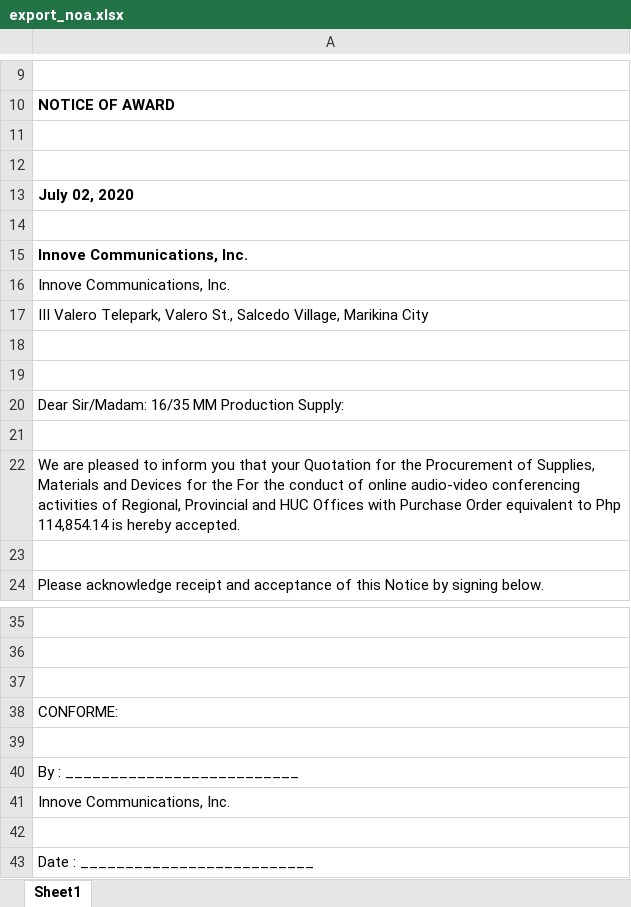
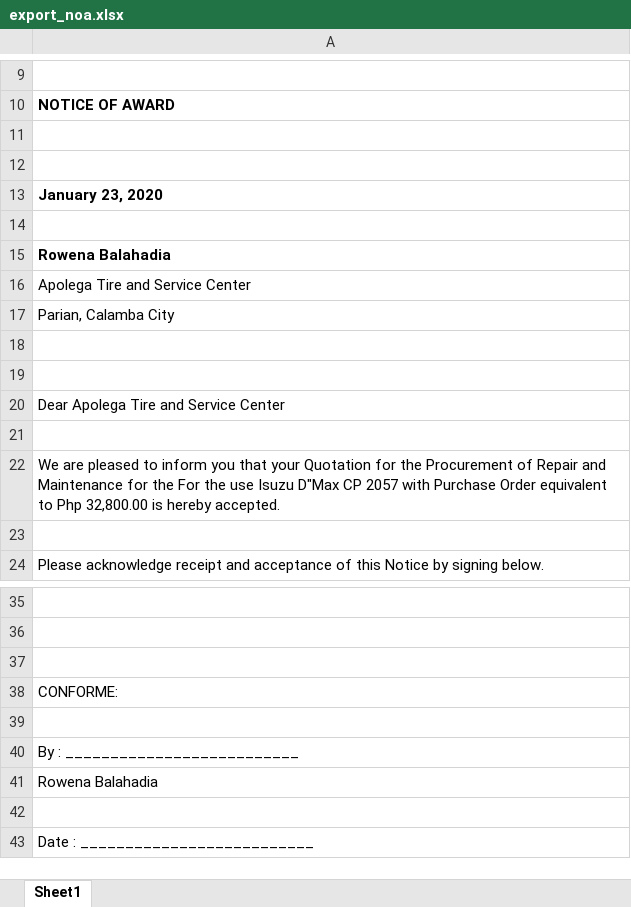
Before and after one commit to princezhian19/fas2020, an Excel workbook: export_noa.xlsx, sheet Sheet1, drawn as a sheet; only a part is shown, gaps mark what is left out; values as stored, in another font and other column widths than the file's, no borders; charts and pictures not drawn; the diff names each change by its address in the sheet, - before the commit and + after, or states it on an @@ line.

```diff
--- a/export_noa.xlsx (sheet Sheet1)
+++ b/export_noa.xlsx (sheet Sheet1)
-A13: July 02, 2020
+A13: January 23, 2020
-A15: Innove Communications, Inc.
+A15: Rowena Balahadia
-A16: Innove Communications, Inc.
+A16: Apolega Tire and Service Center
-A17: III Valero Telepark, Valero St., Salcedo Village, Marikina City
+A17: Parian, Calamba City
-A20: Dear Sir/Madam: 16/35 MM Production Supply:
+A20: Dear Apolega Tire and Service Center
-A22: …Procurement of Supplies, Materials and Devices for the For the conduct of online audio-video conferencing activities of Regional, Provincial and HUC Offices with Purchase Order equivalent to Php 114,854.14 is hereby…
+A22: …Procurement of Repair and Maintenance for the For the use Isuzu D"Max CP 2057 with Purchase Order equivalent to Php 32,800.00 is hereby…
-A41: Innove Communications, Inc.
+A41: Rowena Balahadia
```
Also changed, not shown: export_ntp.xlsx, 2 other files.
